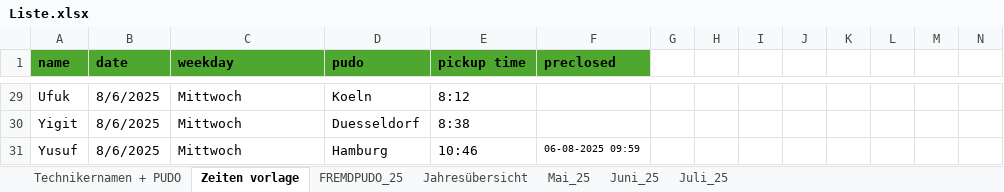
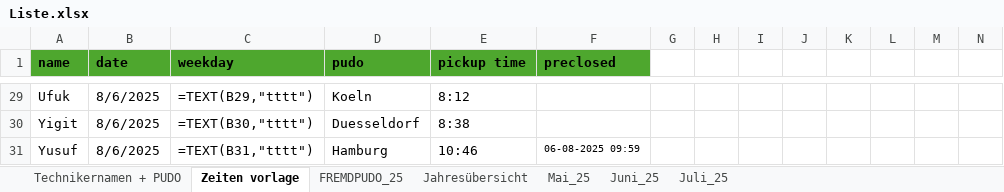
Before and after one commit to erenzmk/Dispatch, an Excel workbook: data/Liste.xlsx, sheet Zeiten vorlage, drawn as a sheet; only a part is shown, gaps mark what is left out; values as stored, in another font and other column widths than the file's, no borders; formulas without a stored value are shown as written; 1 other sheet too large or unreadable and not compared; the diff covers the shown part only; the diff names each change by its address in the sheet, - before the commit and + after, or states it on an @@ line.

```diff
--- a/data/Liste.xlsx (sheet Zeiten vorlage)
+++ b/data/Liste.xlsx (sheet Zeiten vorlage)
-C29 (weekday): Mittwoch
+C29 (weekday): =TEXT(B29,"tttt")
-C30 (weekday): Mittwoch
+C30 (weekday): =TEXT(B30,"tttt")
-C31 (weekday): Mittwoch
+C31 (weekday): =TEXT(B31,"tttt")
```
Also changed, not shown: 27 edited cells elsewhere in this sheet, sheet FREMDPUDO_25, sheet Juni_25, sheet Mai_25.
